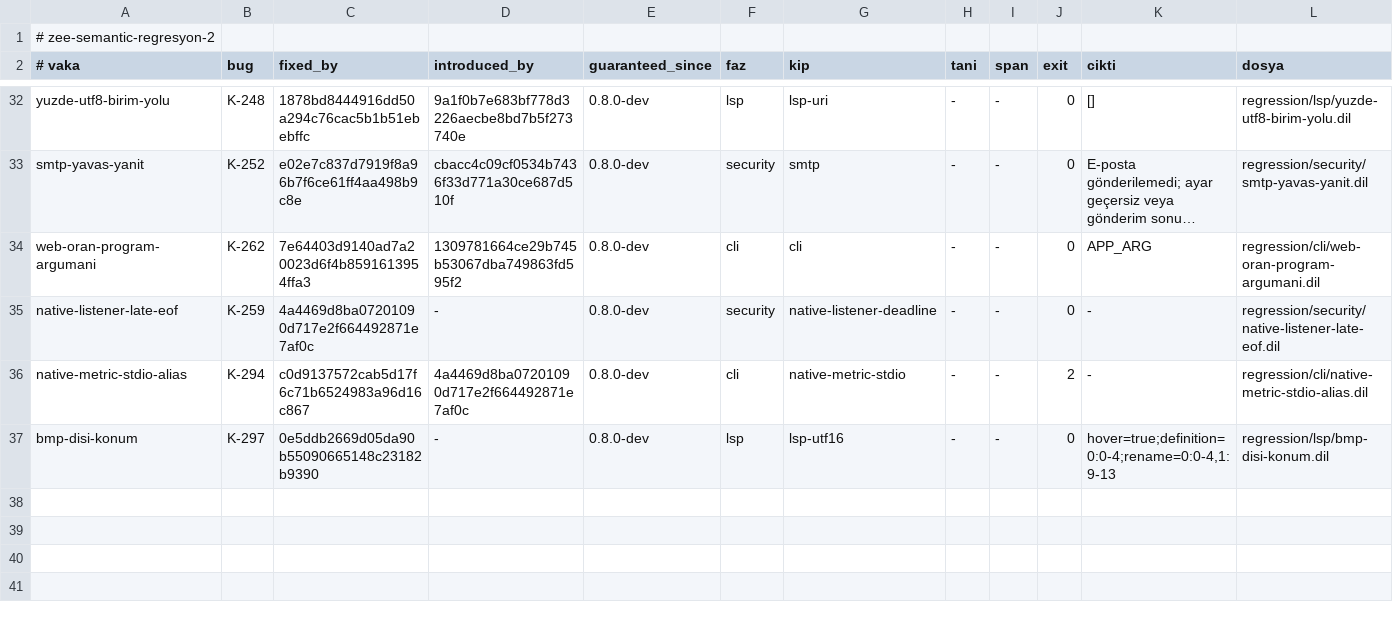
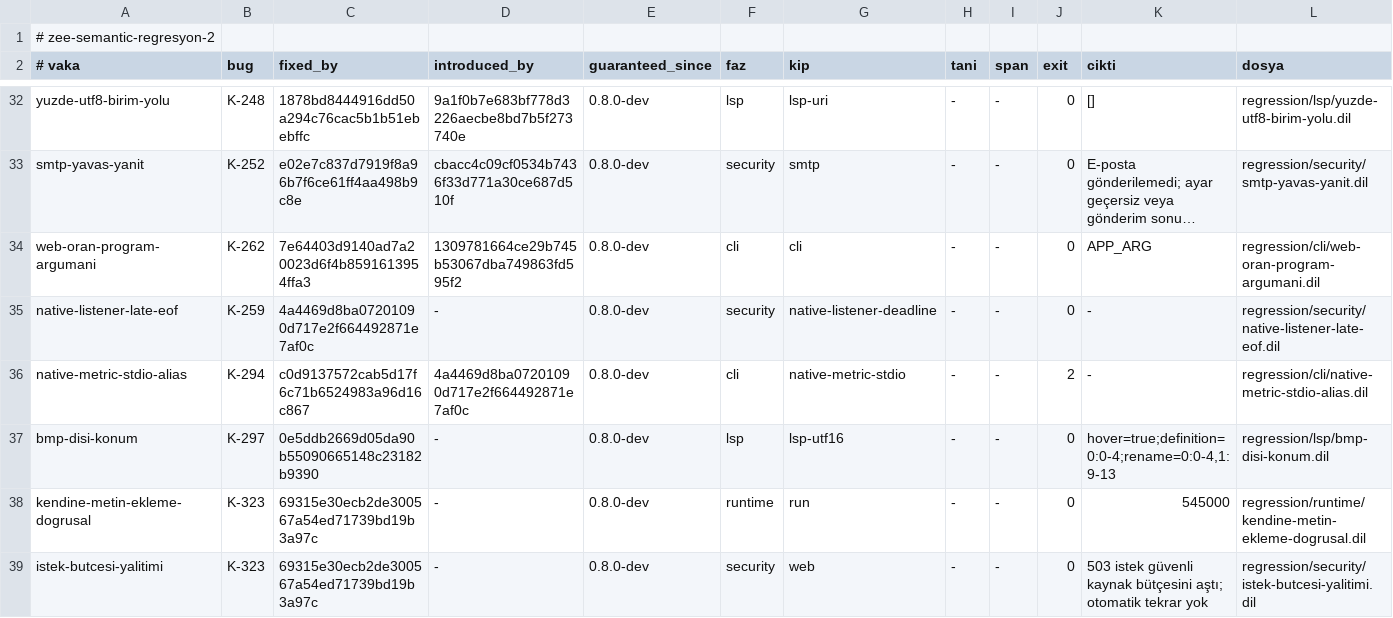
Before and after one commit to merbay-erp/zee, a TSV file: regression/v2.tsv, drawn as a sheet; only a part is shown, gaps mark what is left out; long unchanged cells end in …; the diff names each change by its address in the sheet, - before the commit and + after, or states it on an @@ line.

```diff
--- a/regression/v2.tsv
+++ b/regression/v2.tsv
+row 38: kendine-metin-ekleme-dogrusal | K-323 | 69315e30ecb2de300567a54ed71739bd19b3a97c | - | 0.8.0-dev | runtime | run | - | - | 0 | 545000 | regression/runtime/kendine-metin-ekleme-dogrusal.dil
+row 39: istek-butcesi-yalitimi | K-323 | 69315e30ecb2de300567a54ed71739bd19b3a97c | - | 0.8.0-dev | security | web | - | - | 0 | 503 istek güvenli kaynak bütçesini aştı; otomatik tekrar yok | regression/security/istek-butcesi-yalitimi.dil
```
Also changed, not shown: docs/compiler-degisiklik-beyanlari-v1.tsv, docs/core-freeze-beyanlari-v1.tsv, 4 other files.
